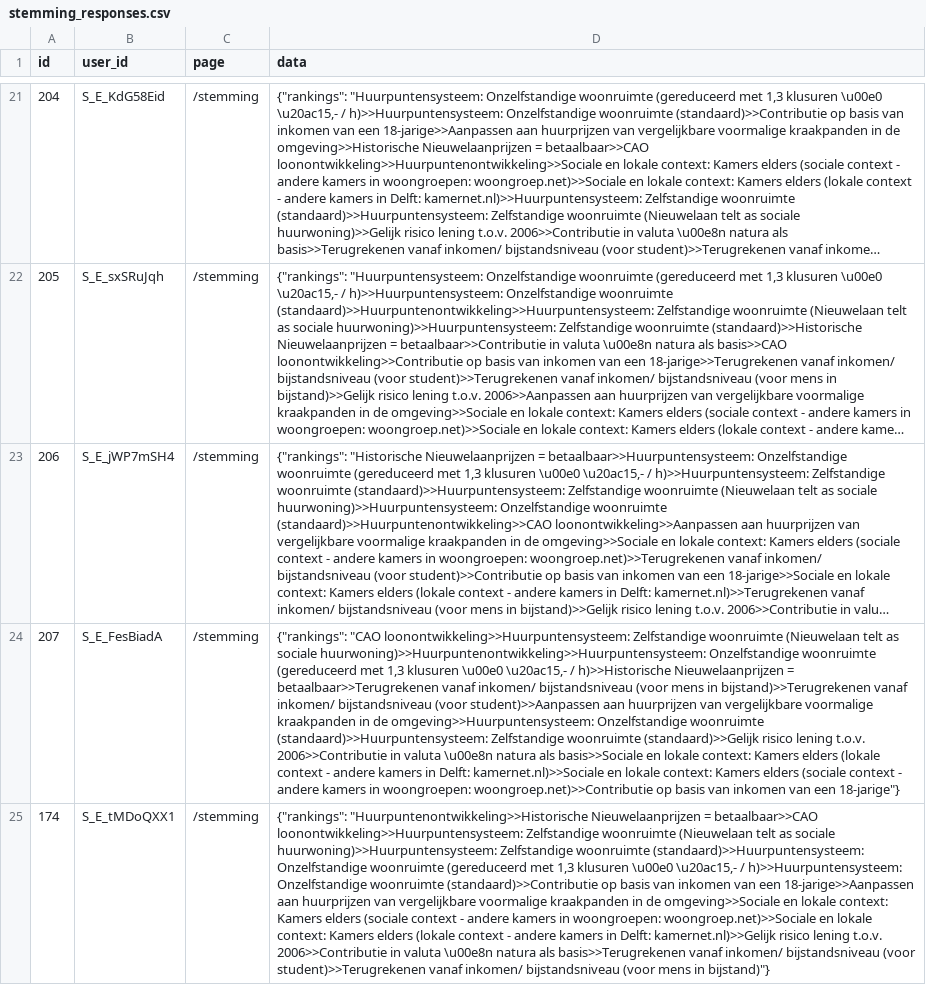
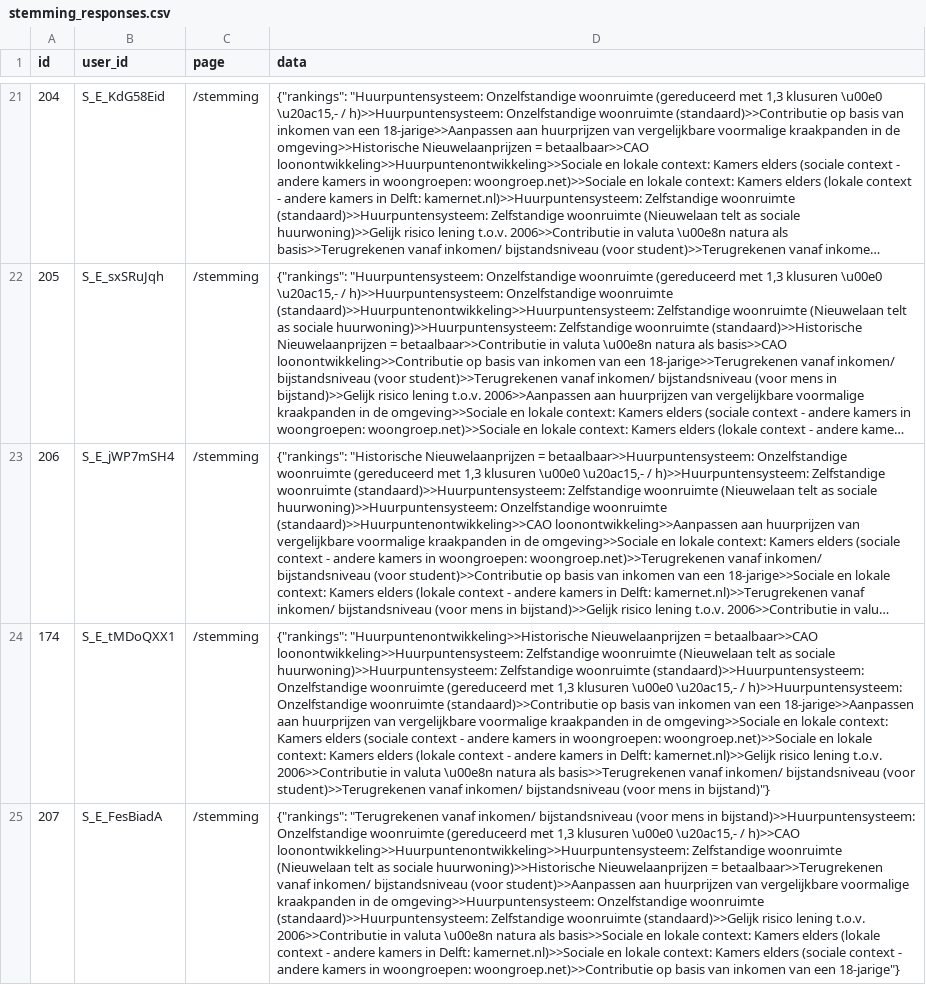
Before and after one commit to JuliusSchlumberger/votingPlatform, a CSV file: stemming_responses.csv, drawn as a sheet; only a part is shown, gaps mark what is left out; long unchanged cells end in …; removed rows and columns are numbered as before the commit, all else as after; the diff names each change by its address in the sheet, - before the commit and + after, or states it on an @@ line.

Commit message:
Add stemming responses CSV

```diff
--- a/stemming_responses.csv
+++ b/stemming_responses.csv
-row 24: 207 | S_E_FesBiadA | /stemming | {"rankings": "CAO loonontwikkeling>>Huurpuntensysteem: Zelfstandige woonruimte (Nieuwelaan telt as sociale huurwoning)>>Huurpuntenontwikkeling>>Huurpuntensysteem: Onzelfstandige woonruimte (gereduceerd met 1,3 klusuren \u00e0 \u20ac15,- / h)>>Historische Nieuwelaanprijzen = betaalbaar>>Terugrekenen vanaf inkomen/ bijstandsniveau (voor mens in bijstand)>>Terugrekenen vanaf inkomen/ bijstandsniveau (voor student)>>Aanpassen aan huurprijzen van vergelijkbare voormalige kraakpanden in de omgeving>>Huurpuntensysteem: Onzelfstandige woonruimte (standaard)>>Huurpuntensysteem: Zelfstandige woonruimte (standaard)>>Gelijk risico lening t.o.v. 2006>>Contributie in valuta \u00e8n natura als basis>>Sociale en lokale context: Kamers elders (lokale context - andere kamers in Delft: kamernet.nl)>>Sociale en lokale context: Kamers elders (sociale context - andere kamers in woongroepen: woongroep.net)>>Contributie op basis van inkomen van een 18-jarige"}
+row 25: 207 | S_E_FesBiadA | /stemming | {"rankings": "Terugrekenen vanaf inkomen/ bijstandsniveau (voor mens in bijstand)>>Huurpuntensysteem: Onzelfstandige woonruimte (gereduceerd met 1,3 klusuren \u00e0 \u20ac15,- / h)>>CAO loonontwikkeling>>Huurpuntenontwikkeling>>Huurpuntensysteem: Zelfstandige woonruimte (Nieuwelaan telt as sociale huurwoning)>>Historische Nieuwelaanprijzen = betaalbaar>>Terugrekenen vanaf inkomen/ bijstandsniveau (voor student)>>Aanpassen aan huurprijzen van vergelijkbare voormalige kraakpanden in de omgeving>>Huurpuntensysteem: Onzelfstandige woonruimte (standaard)>>Huurpuntensysteem: Zelfstandige woonruimte (standaard)>>Gelijk risico lening t.o.v. 2006>>Contributie in valuta \u00e8n natura als basis>>Sociale en lokale context: Kamers elders (lokale context - andere kamers in Delft: kamernet.nl)>>Sociale en lokale context: Kamers elders (sociale context - andere kamers in woongroepen: woongroep.net)>>Contributie op basis van inkomen van een 18-jarige"}
```
